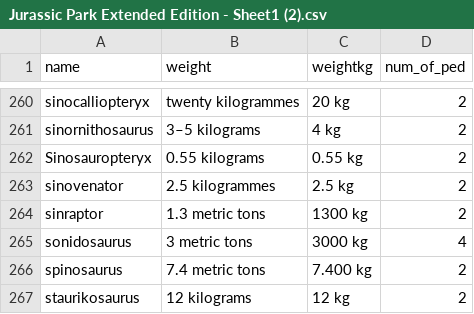
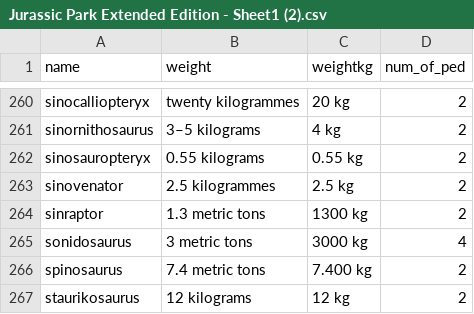
Before and after one commit to k-leonard/DATA-252-Classification-Project, a CSV file: Jurassic Park Extended Edition - Sheet1 (2).csv, drawn as a sheet; only a part is shown, gaps mark what is left out.

Commit message:
Update Jurassic Park Extended Edition - Sheet1 (2).csv

```diff
--- a/Jurassic Park Extended Edition - Sheet1 (2).csv
+++ b/Jurassic Park Extended Edition - Sheet1 (2).csv
@@ -261,3 +261,3 @@ sinocalliopteryx,twenty kilogrammes,20 kg,2
 sinornithosaurus,3–5 kilograms,4 kg,2
-Sinosauropteryx,0.55 kilograms,0.55 kg,2
+sinosauropteryx,0.55 kilograms,0.55 kg,2
 sinovenator,2.5 kilogrammes,2.5 kg,2
```
